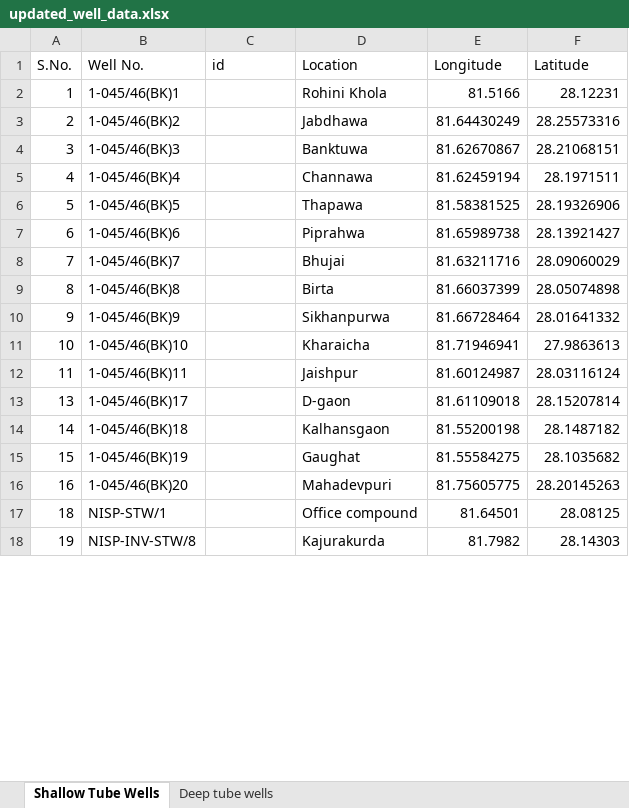
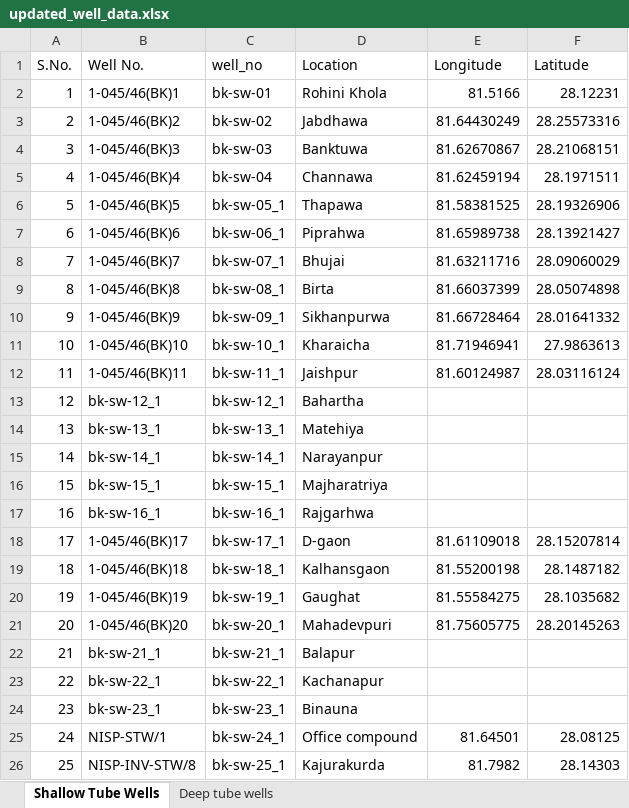
Before and after one commit to Saralkarki/groundwater_monitoring, an Excel workbook: data/preloaded_data/updated_well_data.xlsx, sheet Shallow Tube Wells, drawn as a sheet; only a part is shown; values as stored, in another font and other column widths than the file's, no borders; addresses are those after the commit; the diff covers the shown part only; the diff names each change by its address in the sheet, - before the commit and + after, or states it on an @@ line.

Commit message:
inverted y-axis and added the live data to plot

```diff
--- a/data/preloaded_data/updated_well_data.xlsx (sheet Shallow Tube Wells)
+++ b/data/preloaded_data/updated_well_data.xlsx (sheet Shallow Tube Wells)
-C1: id
+C1: well_no
-C2 (well_no): (empty)
+C2 (well_no): bk-sw-01
-C3 (well_no): (empty)
+C3 (well_no): bk-sw-02
-C4 (well_no): (empty)
+C4 (well_no): bk-sw-03
-C5 (well_no): (empty)
+C5 (well_no): bk-sw-04
-C6 (well_no): (empty)
+C6 (well_no): bk-sw-05_1
-C7 (well_no): (empty)
+C7 (well_no): bk-sw-06_1
-C8 (well_no): (empty)
+C8 (well_no): bk-sw-07_1
-C9 (well_no): (empty)
+C9 (well_no): bk-sw-08_1
-C10 (well_no): (empty)
+C10 (well_no): bk-sw-09_1
-C11 (well_no): (empty)
+C11 (well_no): bk-sw-10_1
-C12 (well_no): (empty)
+C12 (well_no): bk-sw-11_1
+row 13: 12 | bk-sw-12_1 | bk-sw-12_1 | Bahartha
+row 14: 13 | bk-sw-13_1 | bk-sw-13_1 | Matehiya
+row 15: 14 | bk-sw-14_1 | bk-sw-14_1 | Narayanpur
+row 16: 15 | bk-sw-15_1 | bk-sw-15_1 | Majharatriya
+row 17: 16 | bk-sw-16_1 | bk-sw-16_1 | Rajgarhwa
-A18 (S.No.): 13
+A18 (S.No.): 17
-C18 (well_no): (empty)
+C18 (well_no): bk-sw-17_1
-A19 (S.No.): 14
+A19 (S.No.): 18
-C19 (well_no): (empty)
+C19 (well_no): bk-sw-18_1
-A20 (S.No.): 15
+A20 (S.No.): 19
-C20 (well_no): (empty)
+C20 (well_no): bk-sw-19_1
-A21 (S.No.): 16
+A21 (S.No.): 20
-C21 (well_no): (empty)
+C21 (well_no): bk-sw-20_1
+row 22: 21 | bk-sw-21_1 | bk-sw-21_1 | Balapur
+row 23: 22 | bk-sw-22_1 | bk-sw-22_1 | Kachanapur
+row 24: 23 | bk-sw-23_1 | bk-sw-23_1 | Binauna
-A25 (S.No.): 18
+A25 (S.No.): 24
-C25 (well_no): (empty)
+C25 (well_no): bk-sw-24_1
-A26 (S.No.): 19
+A26 (S.No.): 25
-C26 (well_no): (empty)
+C26 (well_no): bk-sw-25_1
```
Also changed, not shown: 27 edited cells elsewhere in this sheet, sheet Deep tube wells, 5 other files.
